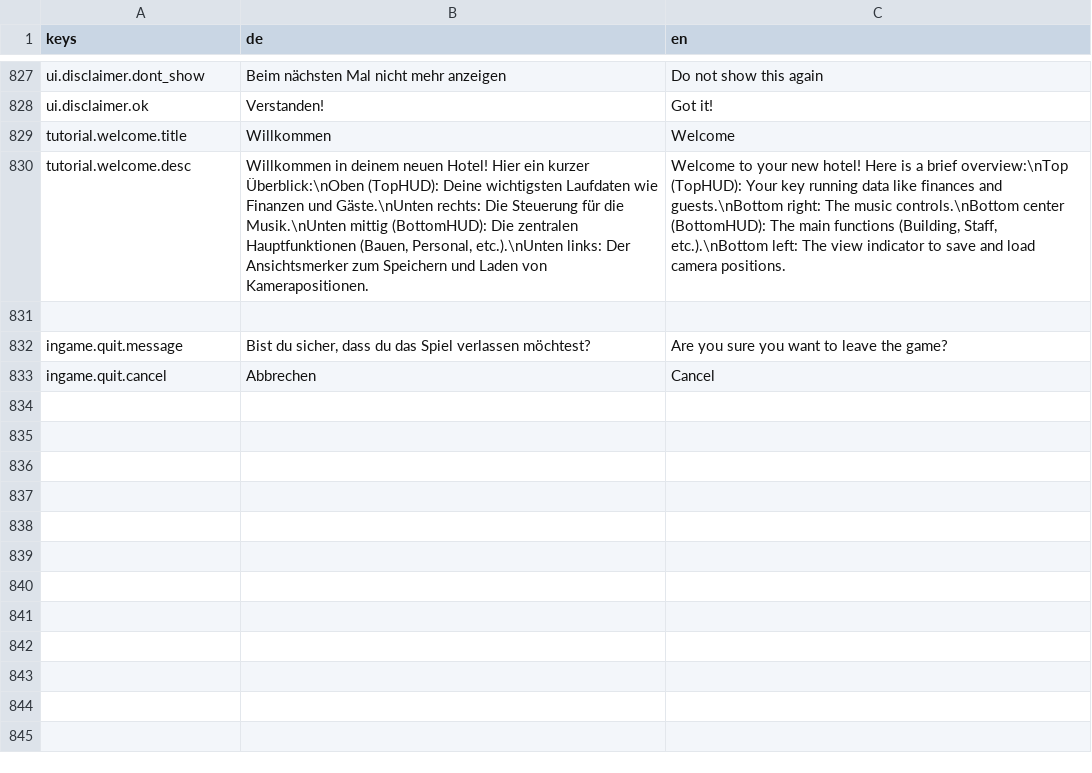
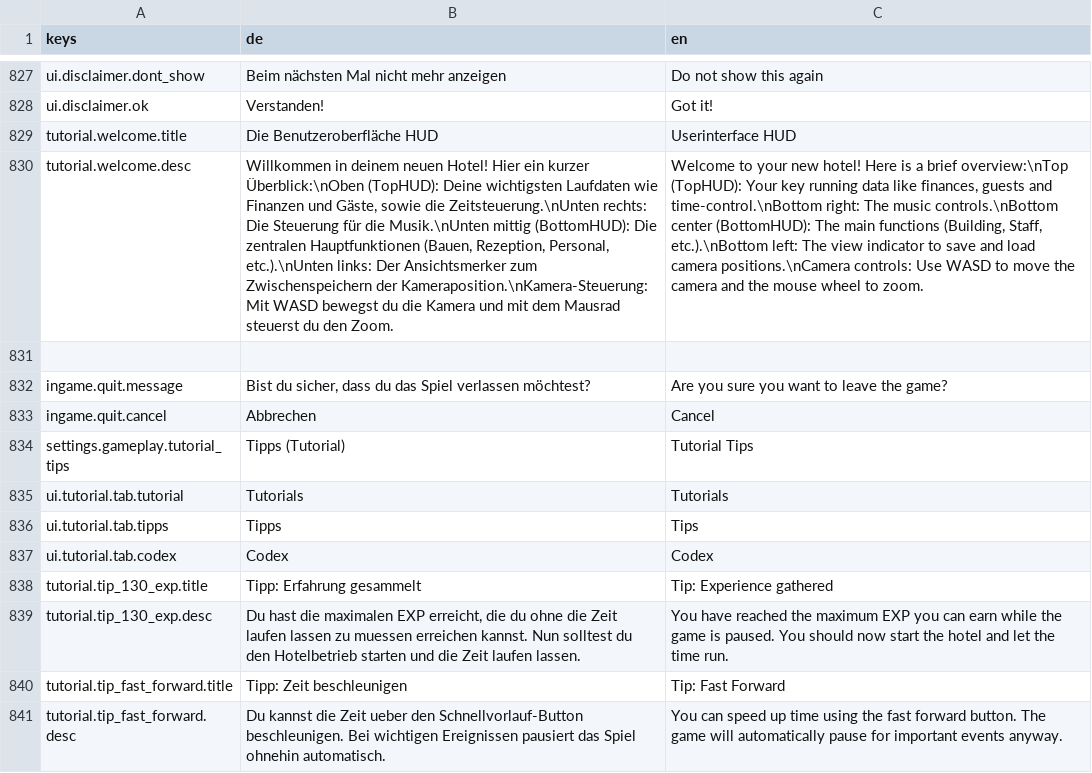
Before and after one commit to pengels24/homasim-godot, a CSV file: translations/language.csv, drawn as a sheet; only a part is shown, gaps mark what is left out; the diff names each change by its address in the sheet, - before the commit and + after, or states it on an @@ line.

```diff
--- a/translations/language.csv
+++ b/translations/language.csv
-B829 (de): Willkommen
+B829 (de): Die Benutzeroberfläche HUD
-C829 (en): Welcome
+C829 (en): Userinterface HUD
-B830 (de): …Finanzen und Gäste.\nUnten rechts: Die Steuerung für die Musik.\nUnten mittig (BottomHUD): Die zentralen Hauptfunktionen (Bauen, Personal, etc.).\nUnten links: Der Ansichtsmerker zum Speichern und Laden von Kamerapositionen.
+B830 (de): …Finanzen und Gäste, sowie die Zeitsteuerung.\nUnten rechts: Die Steuerung für die Musik.\nUnten mittig (BottomHUD): Die zentralen Hauptfunktionen (Bauen, Rezeption, Personal, etc.).\nUnten links: Der Ansichtsmerker zum Zwischenspeichern der Kameraposition.\nKamera-Steuerung: Mit WASD bewegst du die Kamera und mit dem Mausrad steuerst du den Zoom.
-C830 (en): …data like finances and guests.\nBottom right: The music controls.\nBottom center (BottomHUD): The main functions (Building, Staff, etc.).\nBottom left: The view indicator to save and load camera positions.
+C830 (en): …data like finances, guests and time-control.\nBottom right: The music controls.\nBottom center (BottomHUD): The main functions (Building, Staff, etc.).\nBottom left: The view indicator to save and load camera positions.\nCamera controls: Use WASD to move the camera and the mouse wheel to zoom.
+row 834: settings.gameplay.tutorial_tips | Tipps (Tutorial) | Tutorial Tips
+row 835: ui.tutorial.tab.tutorial | Tutorials | Tutorials
+row 836: ui.tutorial.tab.tipps | Tipps | Tips
+row 837: ui.tutorial.tab.codex | Codex | Codex
+row 838: tutorial.tip_130_exp.title | Tipp: Erfahrung gesammelt | Tip: Experience gathered
+row 839: tutorial.tip_130_exp.desc | Du hast die maximalen EXP erreicht, die du ohne die Zeit laufen lassen zu muessen erreichen kannst. Nun solltest du den Hotelbetrieb starten und die Zeit laufen lassen. | You have reached the maximum EXP you can earn while the game is paused. You should now start the hotel and let the time run.
+row 840: tutorial.tip_fast_forward.title | Tipp: Zeit beschleunigen | Tip: Fast Forward
+row 841: tutorial.tip_fast_forward.desc | Du kannst die Zeit ueber den Schnellvorlauf-Button beschleunigen. Bei wichtigen Ereignissen pausiert das Spiel ohnehin automatisch. | You can speed up time using the fast forward button. The game will automatically pause for important events anyway.
```
Also changed, not shown: 20 other files.
